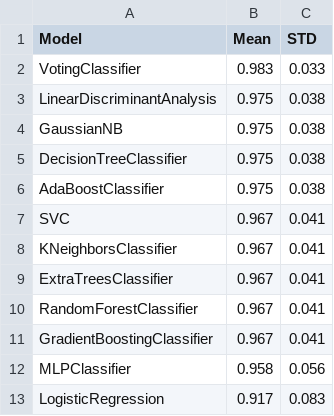
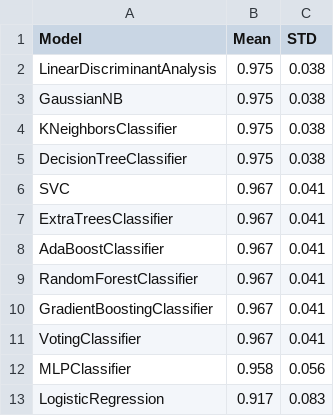
Before and after one commit to EnriqueU/pymach, a CSV file: pymach/market/iris/model/report.csv, drawn as a sheet.

Commit message:
ImprovingModeling

```diff
--- a/pymach/market/iris/model/report.csv
+++ b/pymach/market/iris/model/report.csv
@@ -1,12 +1,12 @@
 Model,Mean,STD
-VotingClassifier,0.983,0.033
 LinearDiscriminantAnalysis,0.975,0.038
 GaussianNB,0.975,0.038
+KNeighborsClassifier,0.975,0.038
 DecisionTreeClassifier,0.975,0.038
-AdaBoostClassifier,0.975,0.038
 SVC,0.967,0.041
-KNeighborsClassifier,0.967,0.041
 ExtraTreesClassifier,0.967,0.041
+AdaBoostClassifier,0.967,0.041
 RandomForestClassifier,0.967,0.041
 GradientBoostingClassifier,0.967,0.041
+VotingClassifier,0.967,0.041
 MLPClassifier,0.958,0.056
```
Also changed, not shown: 15 other files.
